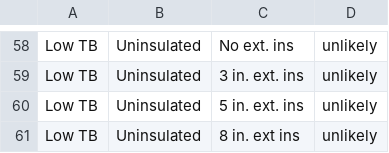
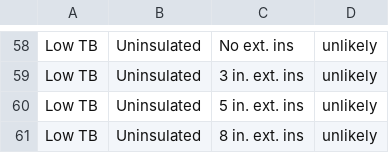
Before and after one commit to AidanMckibben/1.2, a CSV file: wall_rvalue_table.csv, drawn as a sheet; only a part is shown, gaps mark what is left out; the diff covers the shown part only.

```diff
--- a/wall_rvalue_table.csv
+++ b/wall_rvalue_table.csv
@@ -60,2 +60,2 @@ Low TB,Uninsulated,3 in. ext. ins,unlikely
 Low TB,Uninsulated,5 in. ext. ins,unlikely
-Low TB,Uninsulated,8 in. ext ins,unlikely
+Low TB,Uninsulated,8 in. ext. ins,unlikely
```
Also changed, not shown: 14 edited cells elsewhere in this file, 1 other file.
